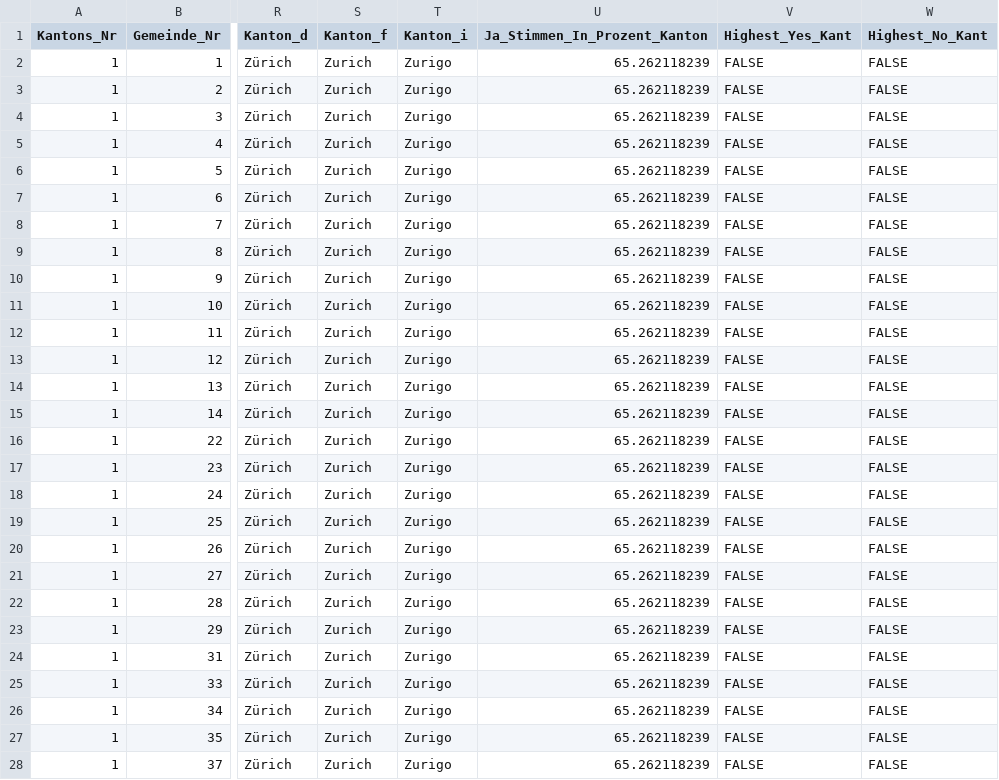
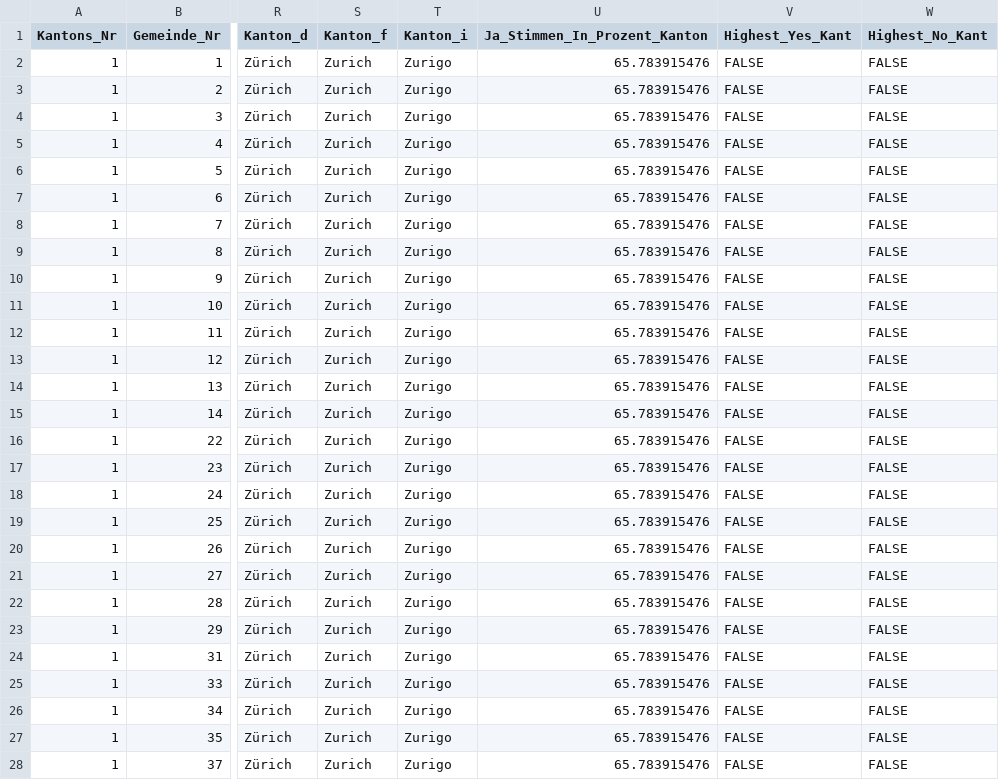
Before and after one commit to awp-finanznachrichten/lena_juni2023, a CSV file: Output/Covid_Gesetz_all_data.csv, drawn as a sheet; only a part is shown, gaps mark what is left out; the diff covers the shown part only; the diff names each change by its address in the sheet, - before the commit and + after, or states it on an @@ line.

```diff
--- a/Output/Covid_Gesetz_all_data.csv
+++ b/Output/Covid_Gesetz_all_data.csv
-U2:U28 (Ja_Stimmen_In_Prozent_Kanton): 65.262118239
+U2:U28 (Ja_Stimmen_In_Prozent_Kanton): 65.783915476
```
Also changed, not shown: 140 edited cells elsewhere in this file, Output/Covid_Gesetz_dw_kantone.csv, Output/Klima_Gesetz_all_data.csv, 9 other files.
